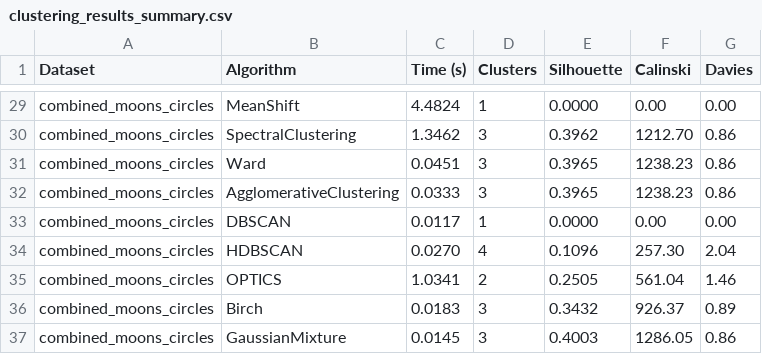
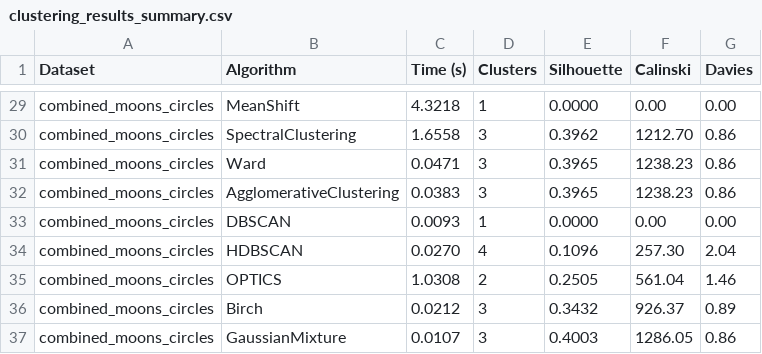
Before and after one commit to Eranda724/Clustering-Algorithm-Performance-Comparison-on-Synthetic-Datasets, a CSV file: clustering_outputs/clustering_results_summary.csv, drawn as a sheet; only a part is shown, gaps mark what is left out; the diff covers the shown part only; the diff names each change by its address in the sheet, - before the commit and + after, or states it on an @@ line.

```diff
--- a/clustering_outputs/clustering_results_summary.csv
+++ b/clustering_outputs/clustering_results_summary.csv
-C29 (Time (s)): 4.4824
+C29 (Time (s)): 4.3218
-C30 (Time (s)): 1.3462
+C30 (Time (s)): 1.6558
-C31 (Time (s)): 0.0451
+C31 (Time (s)): 0.0471
-C32 (Time (s)): 0.0333
+C32 (Time (s)): 0.0383
-C33 (Time (s)): 0.0117
+C33 (Time (s)): 0.0093
-C35 (Time (s)): 1.0341
+C35 (Time (s)): 1.0308
-C36 (Time (s)): 0.0183
+C36 (Time (s)): 0.0212
-C37 (Time (s)): 0.0145
+C37 (Time (s)): 0.0107
```
Also changed, not shown: 26 edited cells elsewhere in this file, 7 other files.
